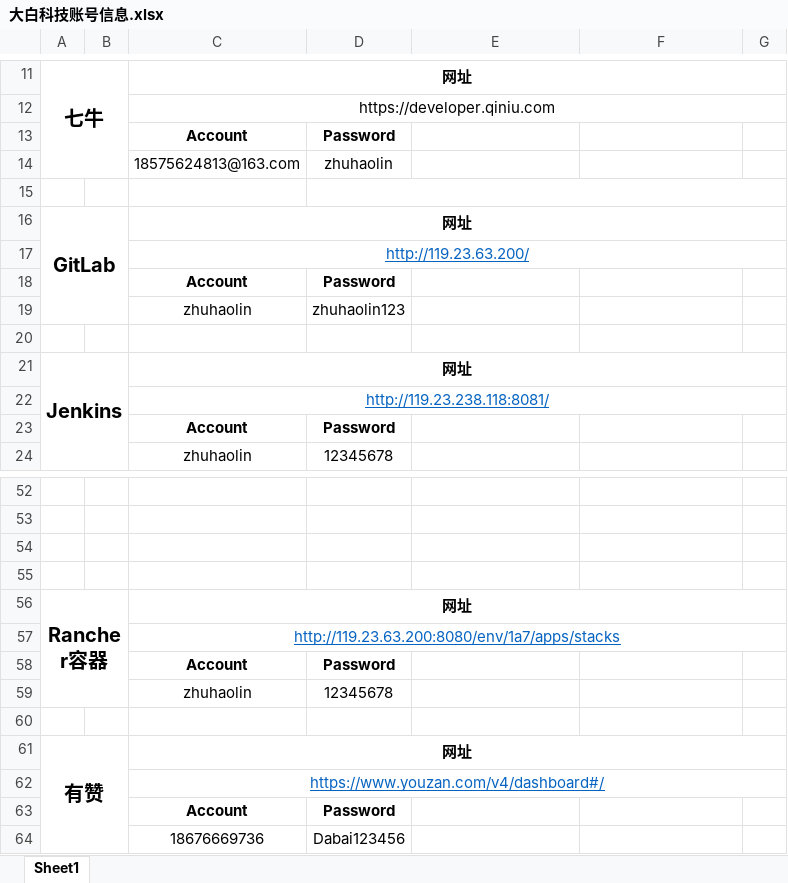
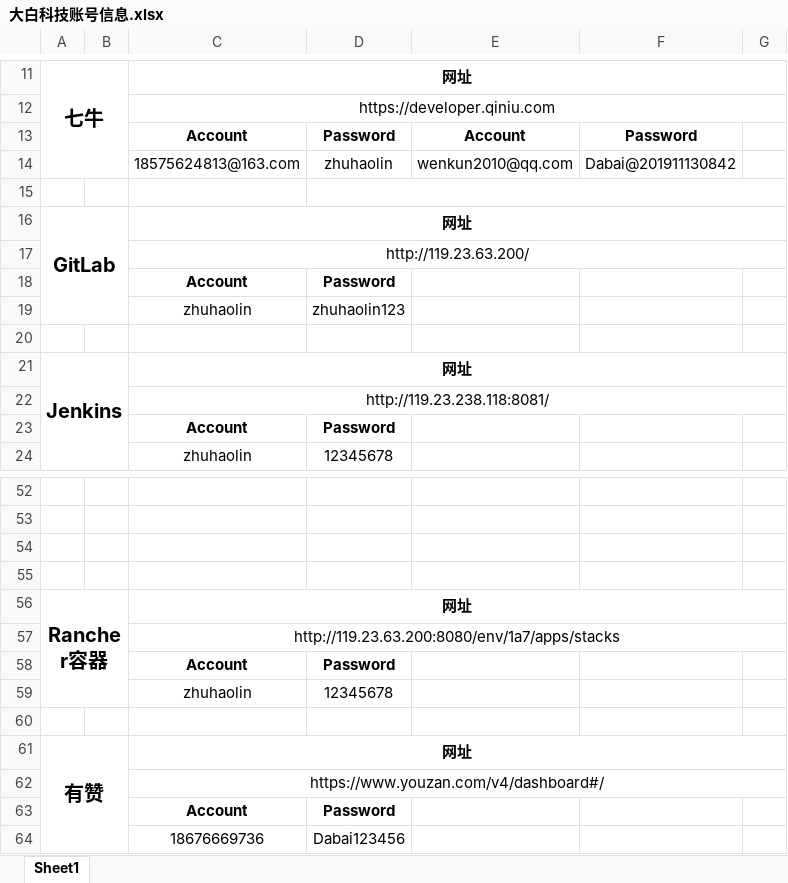
Before and after one commit to chrgu000/dabai-company-doc, an Excel workbook: 大白科技账号信息.xlsx, sheet Sheet1, drawn as a sheet; only a part is shown, gaps mark what is left out; values as stored, in another font and other column widths than the file's, no borders; the diff names each change by its address in the sheet, - before the commit and + after, or states it on an @@ line.

Commit message:
修复

```diff
--- a/大白科技账号信息.xlsx (sheet Sheet1)
+++ b/大白科技账号信息.xlsx (sheet Sheet1)
-E13: (empty)
+E13: Account
-F13: (empty)
+F13: Password
-E14: (empty)
+E14: wenkun2010@qq.com
-F14: (empty)
+F14: Dabai@201911130842
@@ C17 underline: on → off, text colour: #0563C1 → black @@
@@ C22 underline: on → off, text colour: #0563C1 → black @@
@@ C57 underline: on → off, text colour: #0563C1 → black @@
@@ C62 underline: on → off, text colour: #0563C1 → black @@
```
